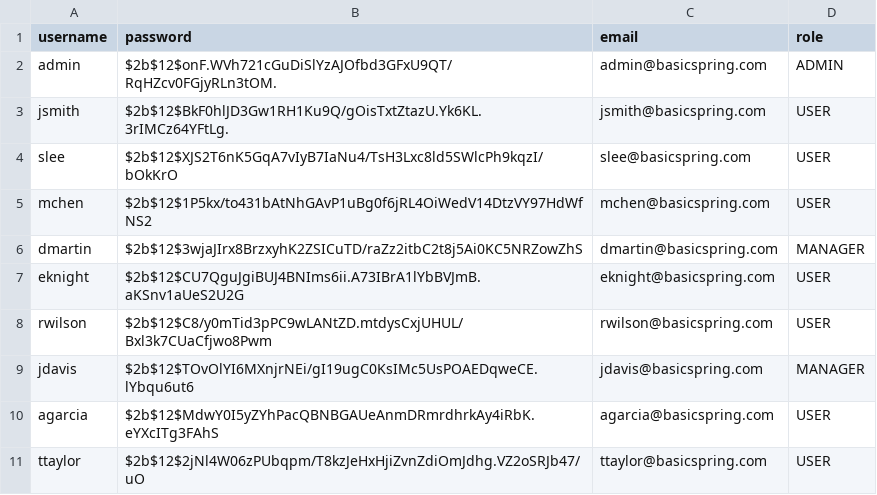
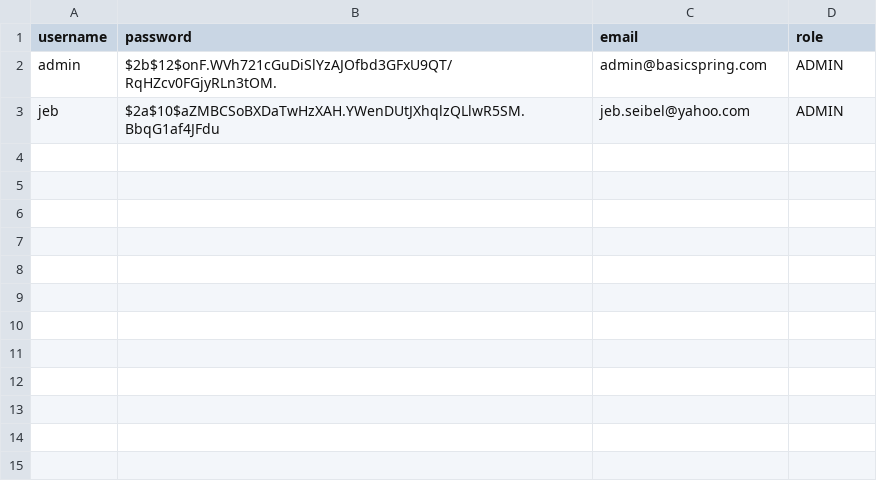
Before and after one commit to jebseibel/cancer-trials, a CSV file: database/src/main/resources/db/data/02-user.csv, drawn as a sheet.

```diff
--- a/database/src/main/resources/db/data/02-user.csv
+++ b/database/src/main/resources/db/data/02-user.csv
@@ -2,10 +2,2 @@ username,password,email,role
 admin,$2b$12$onF.WVh721cGuDiSlYzAJOfbd3GFxU9QT/RqHZcv0FGjyRLn3tOM.,admin@basicspring.com,ADMIN
-jsmith,$2b$12$BkF0hlJD3Gw1RH1Ku9Q/gOisTxtZtazU.Yk6KL.3rIMCz64YFtLg.,jsmith@basicspring.com,USER
-slee,$2b$12$XJS2T6nK5GqA7vIyB7IaNu4/TsH3Lxc8ld5SWlcPh9kqzI/bOkKrO,slee@basicspring.com,USER
-mchen,$2b$12$1P5kx/to431bAtNhGAvP1uBg0f6jRL4OiWedV14DtzVY97HdWfNS2,mchen@basicspring.com,USER
-dmartin,$2b$12$3wjaJIrx8BrzxyhK2ZSICuTD/raZz2itbC2t8j5Ai0KC5NRZowZhS,dmartin@basicspring.com,MANAGER
-eknight,$2b$12$CU7QguJgiBUJ4BNIms6ii.A73IBrA1lYbBVJmB.aKSnv1aUeS2U2G,eknight@basicspring.com,USER
-rwilson,$2b$12$C8/y0mTid3pPC9wLANtZD.mtdysCxjUHUL/Bxl3k7CUaCfjwo8Pwm,rwilson@basicspring.com,USER
-jdavis,$2b$12$TOvOlYI6MXnjrNEi/gI19ugC0KsIMc5UsPOAEDqweCE.lYbqu6ut6,jdavis@basicspring.com,MANAGER
-agarcia,$2b$12$MdwY0I5yZYhPacQBNBGAUeAnmDRmrdhrkAy4iRbK.eYXcITg3FAhS,agarcia@basicspring.com,USER
-ttaylor,$2b$12$2jNl4W06zPUbqpm/T8kzJeHxHjiZvnZdiOmJdhg.VZ2oSRJb47/uO,ttaylor@basicspring.com,USER
+jeb,$2a$10$aZMBCSoBXDaTwHzXAH.YWenDUtJXhqlzQLlwR5SM.BbqG1af4JFdu,jeb.seibel@yahoo.com,ADMIN
```
Also changed, not shown: 36 other files.
